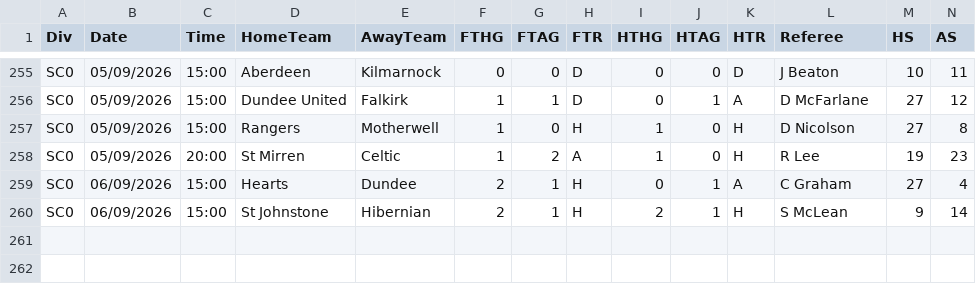
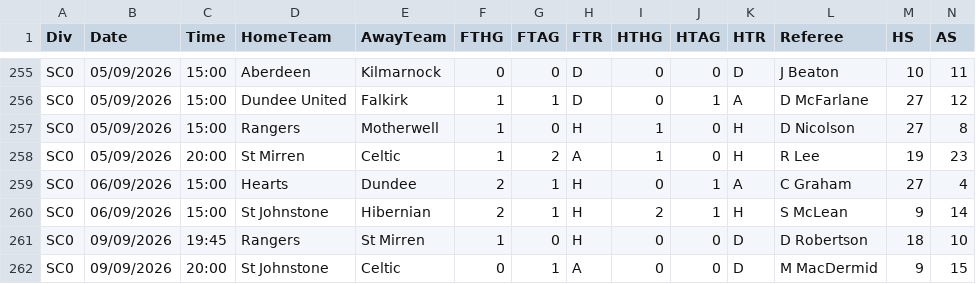
Before and after one commit to georgecharlesworth5-sudo/footystatpack, a CSV file: data/SC0.csv, drawn as a sheet; only a part is shown, gaps mark what is left out; rows hold the shown columns only; the diff names each change by its address in the sheet, - before the commit and + after, or states it on an @@ line.

```diff
--- a/data/SC0.csv
+++ b/data/SC0.csv
+row 261: SC0 | 09/09/2026 | 19:45 | Rangers | St Mirren | 1 | 0 | H | 0 | 0 | D | D Robertson | 18 | 10
+row 262: SC0 | 09/09/2026 | 20:00 | St Johnstone | Celtic | 0 | 1 | A | 0 | 0 | D | M MacDermid | 9 | 15
```
Also changed, not shown: bets_log.csv, data/E1.csv, 4 other files.
